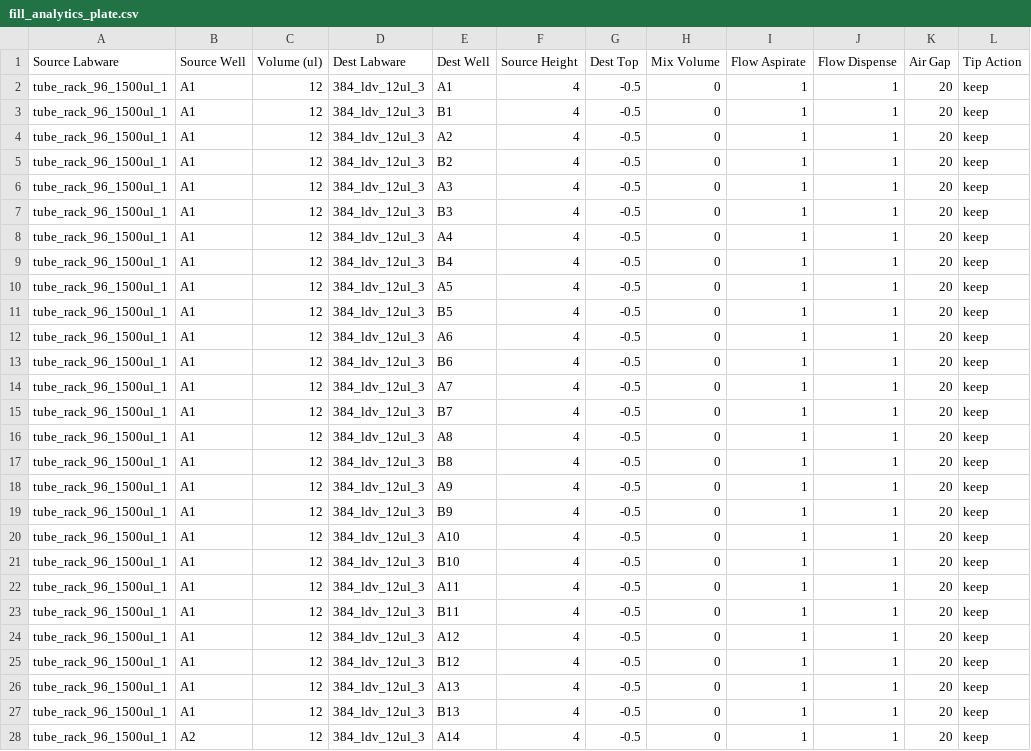
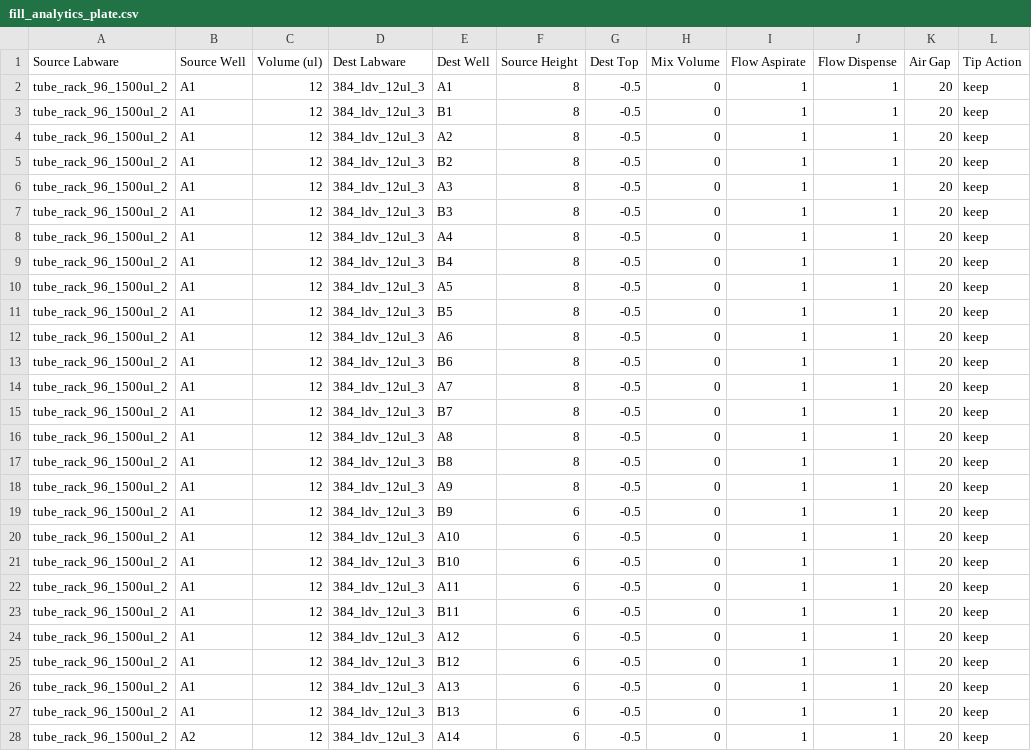
Before and after one commit to HiteSit/OT2_CherryPick, a CSV file: CSVs/fill_analytics_plate.csv, drawn as a sheet; only a part is shown; the diff covers the shown part only.

```diff
--- a/CSVs/fill_analytics_plate.csv
+++ b/CSVs/fill_analytics_plate.csv
@@ -1,28 +1,28 @@
 Source Labware,Source Well,Volume (ul),Dest Labware,Dest Well,Source Height,Dest Top,Mix Volume,Flow Aspirate,Flow Dispense,Air Gap,Tip Action
-tube_rack_96_1500ul_1,A1,12,384_ldv_12ul_3,A1,4,-0.5,0,1,1,20,keep
-tube_rack_96_1500ul_1,A1,12,384_ldv_12ul_3,B1,4,-0.5,0,1,1,20,keep
-tube_rack_96_1500ul_1,A1,12,384_ldv_12ul_3,A2,4,-0.5,0,1,1,20,keep
-tube_rack_96_1500ul_1,A1,12,384_ldv_12ul_3,B2,4,-0.5,0,1,1,20,keep
-tube_rack_96_1500ul_1,A1,12,384_ldv_12ul_3,A3,4,-0.5,0,1,1,20,keep
-tube_rack_96_1500ul_1,A1,12,384_ldv_12ul_3,B3,4,-0.5,0,1,1,20,keep
-tube_rack_96_1500ul_1,A1,12,384_ldv_12ul_3,A4,4,-0.5,0,1,1,20,keep
-tube_rack_96_1500ul_1,A1,12,384_ldv_12ul_3,B4,4,-0.5,0,1,1,20,keep
-tube_rack_96_1500ul_1,A1,12,384_ldv_12ul_3,A5,4,-0.5,0,1,1,20,keep
-tube_rack_96_1500ul_1,A1,12,384_ldv_12ul_3,B5,4,-0.5,0,1,1,20,keep
-tube_rack_96_1500ul_1,A1,12,384_ldv_12ul_3,A6,4,-0.5,0,1,1,20,keep
-tube_rack_96_1500ul_1,A1,12,384_ldv_12ul_3,B6,4,-0.5,0,1,1,20,keep
-tube_rack_96_1500ul_1,A1,12,384_ldv_12ul_3,A7,4,-0.5,0,1,1,20,keep
-tube_rack_96_1500ul_1,A1,12,384_ldv_12ul_3,B7,4,-0.5,0,1,1,20,keep
-tube_rack_96_1500ul_1,A1,12,384_ldv_12ul_3,A8,4,-0.5,0,1,1,20,keep
-tube_rack_96_1500ul_1,A1,12,384_ldv_12ul_3,B8,4,-0.5,0,1,1,20,keep
-tube_rack_96_1500ul_1,A1,12,384_ldv_12ul_3,A9,4,-0.5,0,1,1,20,keep
-tube_rack_96_1500ul_1,A1,12,384_ldv_12ul_3,B9,4,-0.5,0,1,1,20,keep
-tube_rack_96_1500ul_1,A1,12,384_ldv_12ul_3,A10,4,-0.5,0,1,1,20,keep
-tube_rack_96_1500ul_1,A1,12,384_ldv_12ul_3,B10,4,-0.5,0,1,1,20,keep
-tube_rack_96_1500ul_1,A1,12,384_ldv_12ul_3,A11,4,-0.5,0,1,1,20,keep
-tube_rack_96_1500ul_1,A1,12,384_ldv_12ul_3,B11,4,-0.5,0,1,1,20,keep
-tube_rack_96_1500ul_1,A1,12,384_ldv_12ul_3,A12,4,-0.5,0,1,1,20,keep
-tube_rack_96_1500ul_1,A1,12,384_ldv_12ul_3,B12,4,-0.5,0,1,1,20,keep
-tube_rack_96_1500ul_1,A1,12,384_ldv_12ul_3,A13,4,-0.5,0,1,1,20,keep
-tube_rack_96_1500ul_1,A1,12,384_ldv_12ul_3,B13,4,-0.5,0,1,1,20,keep
-tube_rack_96_1500ul_1,A2,12,384_ldv_12ul_3,A14,4,-0.5,0,1,1,20,keep
+tube_rack_96_1500ul_2,A1,12,384_ldv_12ul_3,A1,8,-0.5,0,1,1,20,keep
+tube_rack_96_1500ul_2,A1,12,384_ldv_12ul_3,B1,8,-0.5,0,1,1,20,keep
+tube_rack_96_1500ul_2,A1,12,384_ldv_12ul_3,A2,8,-0.5,0,1,1,20,keep
+tube_rack_96_1500ul_2,A1,12,384_ldv_12ul_3,B2,8,-0.5,0,1,1,20,keep
+tube_rack_96_1500ul_2,A1,12,384_ldv_12ul_3,A3,8,-0.5,0,1,1,20,keep
+tube_rack_96_1500ul_2,A1,12,384_ldv_12ul_3,B3,8,-0.5,0,1,1,20,keep
+tube_rack_96_1500ul_2,A1,12,384_ldv_12ul_3,A4,8,-0.5,0,1,1,20,keep
+tube_rack_96_1500ul_2,A1,12,384_ldv_12ul_3,B4,8,-0.5,0,1,1,20,keep
+tube_rack_96_1500ul_2,A1,12,384_ldv_12ul_3,A5,8,-0.5,0,1,1,20,keep
+tube_rack_96_1500ul_2,A1,12,384_ldv_12ul_3,B5,8,-0.5,0,1,1,20,keep
+tube_rack_96_1500ul_2,A1,12,384_ldv_12ul_3,A6,8,-0.5,0,1,1,20,keep
+tube_rack_96_1500ul_2,A1,12,384_ldv_12ul_3,B6,8,-0.5,0,1,1,20,keep
+tube_rack_96_1500ul_2,A1,12,384_ldv_12ul_3,A7,8,-0.5,0,1,1,20,keep
+tube_rack_96_1500ul_2,A1,12,384_ldv_12ul_3,B7,8,-0.5,0,1,1,20,keep
+tube_rack_96_1500ul_2,A1,12,384_ldv_12ul_3,A8,8,-0.5,0,1,1,20,keep
+tube_rack_96_1500ul_2,A1,12,384_ldv_12ul_3,B8,8,-0.5,0,1,1,20,keep
+tube_rack_96_1500ul_2,A1,12,384_ldv_12ul_3,A9,8,-0.5,0,1,1,20,keep
+tube_rack_96_1500ul_2,A1,12,384_ldv_12ul_3,B9,6,-0.5,0,1,1,20,keep
+tube_rack_96_1500ul_2,A1,12,384_ldv_12ul_3,A10,6,-0.5,0,1,1,20,keep
+tube_rack_96_1500ul_2,A1,12,384_ldv_12ul_3,B10,6,-0.5,0,1,1,20,keep
+tube_rack_96_1500ul_2,A1,12,384_ldv_12ul_3,A11,6,-0.5,0,1,1,20,keep
+tube_rack_96_1500ul_2,A1,12,384_ldv_12ul_3,B11,6,-0.5,0,1,1,20,keep
+tube_rack_96_1500ul_2,A1,12,384_ldv_12ul_3,A12,6,-0.5,0,1,1,20,keep
+tube_rack_96_1500ul_2,A1,12,384_ldv_12ul_3,B12,6,-0.5,0,1,1,20,keep
+tube_rack_96_1500ul_2,A1,12,384_ldv_12ul_3,A13,6,-0.5,0,1,1,20,keep
+tube_rack_96_1500ul_2,A1,12,384_ldv_12ul_3,B13,6,-0.5,0,1,1,20,keep
+tube_rack_96_1500ul_2,A2,12,384_ldv_12ul_3,A14,6,-0.5,0,1,1,20,keep
```
Also changed, not shown: 35 edited cells elsewhere in this file, 2 other files.
